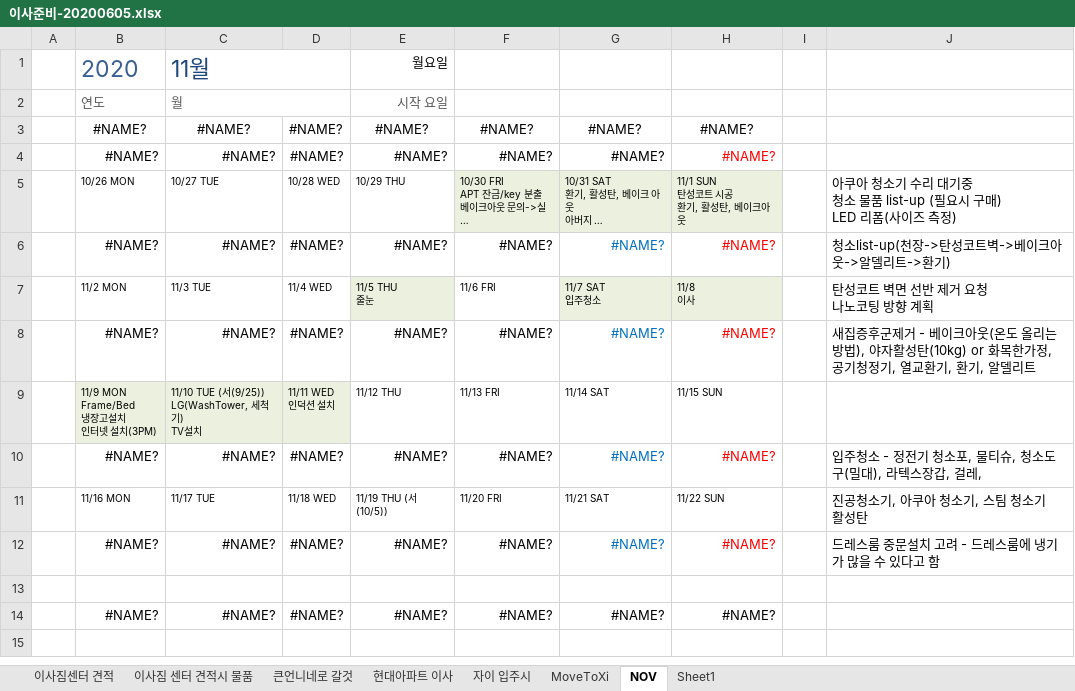
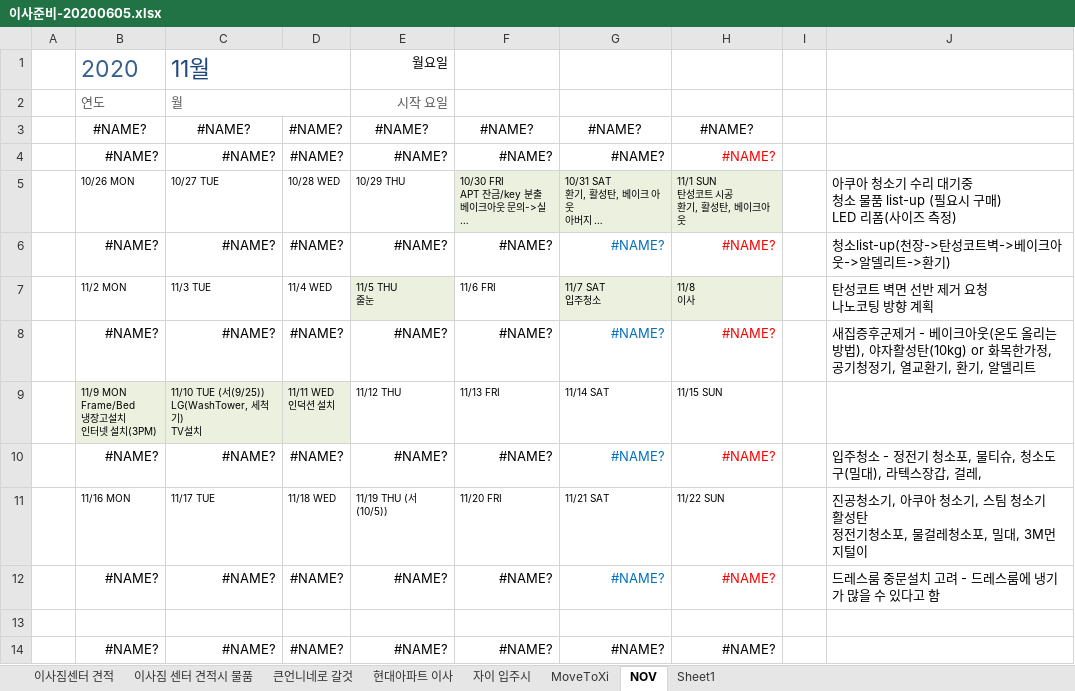
Before and after one commit to SangguKang/doc, an Excel workbook: Temp/이사준비-20200605.xlsx, sheet NOV, drawn as a sheet; long unchanged cells end in …; values as stored, in another font and other column widths than the file's, no borders; conditional formats not drawn; ↵ is a line break in a cell; the diff names each change by its address in the sheet, - before the commit and + after, or states it on an @@ line.

Commit message:
update moving

```diff
--- a/Temp/이사준비-20200605.xlsx (sheet NOV)
+++ b/Temp/이사준비-20200605.xlsx (sheet NOV)
-J11: 진공청소기, 아쿠아 청소기, 스팀 청소기 ↵ 활성탄
+J11: 진공청소기, 아쿠아 청소기, 스팀 청소기 ↵ 활성탄 ↵ 정전기청소포, 물걸레청소포, 밀대, 3M먼지털이
```
